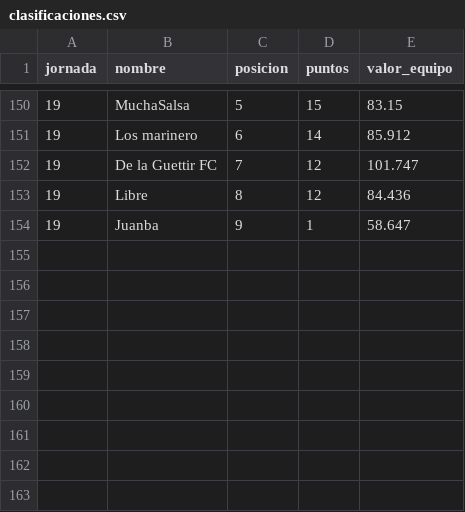
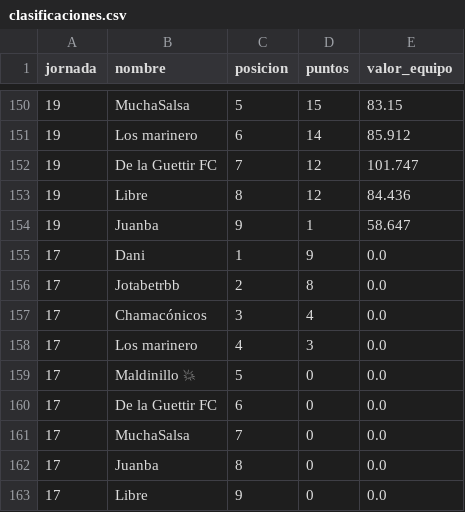
Before and after one commit to javica98/MisterFantasy_analytics, a CSV file: data/processed/clasificaciones.csv, drawn as a sheet; only a part is shown, gaps mark what is left out.

```diff
--- a/data/processed/clasificaciones.csv
+++ b/data/processed/clasificaciones.csv
@@ -154 +154,10 @@ jornada,nombre,posicion,puntos,valor_equipo
 19,Juanba,9,1,58.647
+17,Dani,1,9,0.0
+17,Jotabetrbb,2,8,0.0
+17,Chamacónicos,3,4,0.0
+17,Los marinero,4,3,0.0
+17,Maldinillo 💥,5,0,0.0
+17,De la Guettir FC,6,0,0.0
+17,MuchaSalsa,7,0,0.0
+17,Juanba,8,0,0.0
+17,Libre,9,0,0.0
```
Also changed, not shown: data/processed/ganancias.csv, data/processed/jornadas.csv.
